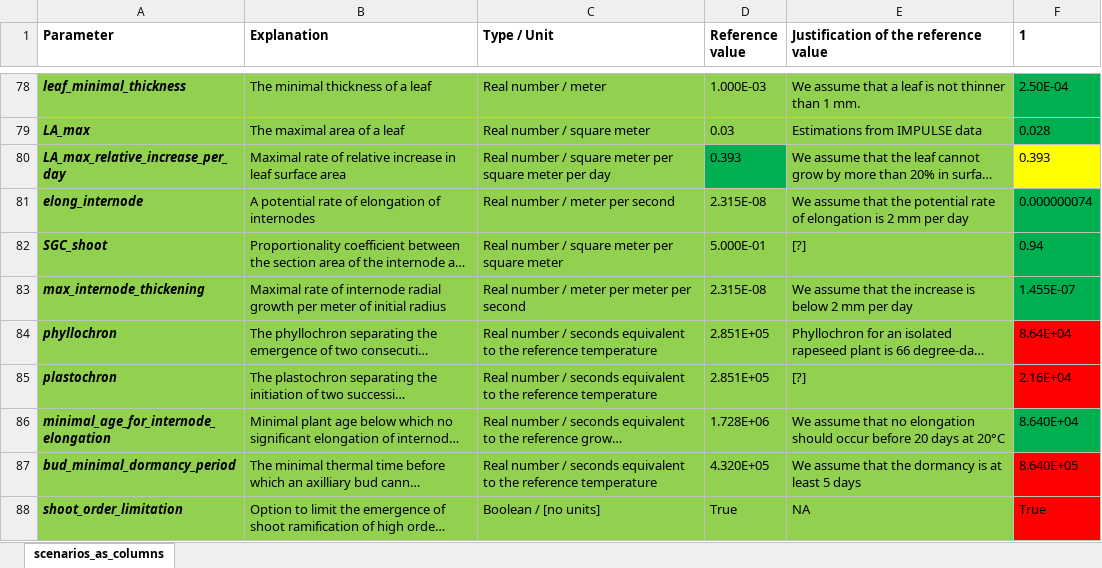
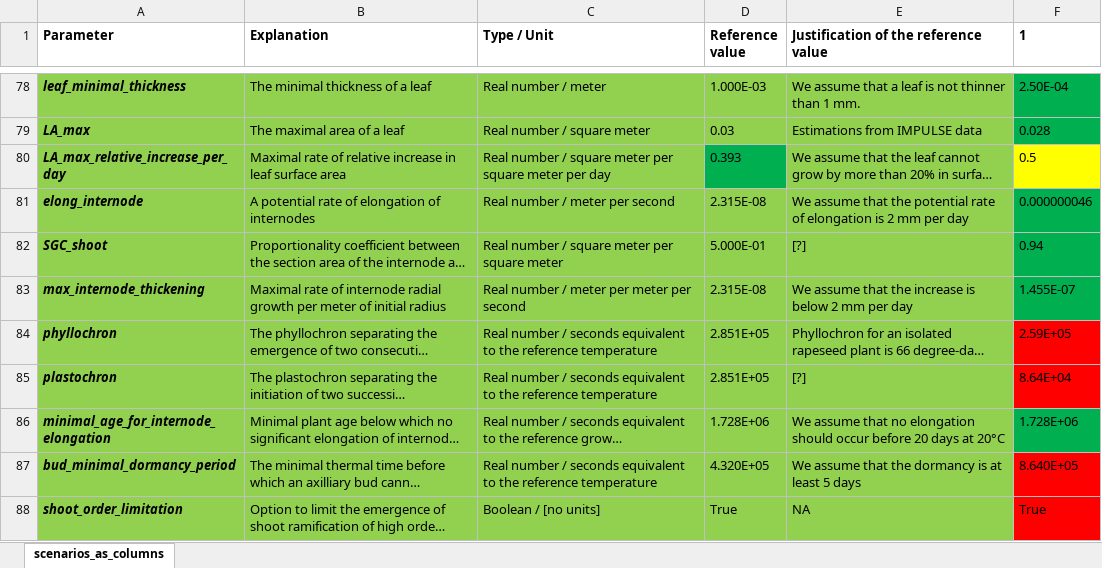
Before and after one commit to openalea-incubator/simbal, an Excel workbook: simulation/inputs/simbal_parameters_rapeseed.xlsx, sheet scenarios_as_columns, drawn as a sheet; only a part is shown, gaps mark what is left out; long unchanged cells end in …; values as stored, in another font and other column widths than the file's, no borders; the diff names each change by its address in the sheet, - before the commit and + after, or states it on an @@ line.

```diff
--- a/simulation/inputs/simbal_parameters_rapeseed.xlsx (sheet scenarios_as_columns)
+++ b/simulation/inputs/simbal_parameters_rapeseed.xlsx (sheet scenarios_as_columns)
-F80 (1): 0.393
+F80 (1): 0.5
-F81 (1): 0.000000074
+F81 (1): 0.000000046
-F84 (1): 8.64E+04
+F84 (1): 2.59E+05
-F85 (1): 2.16E+04
+F85 (1): 8.64E+04
-F86 (1): 8.640E+04
+F86 (1): 1.728E+06
```
Also changed, not shown: simulation/inputs/simbal_parameters_population.xlsx, 2 other files.
